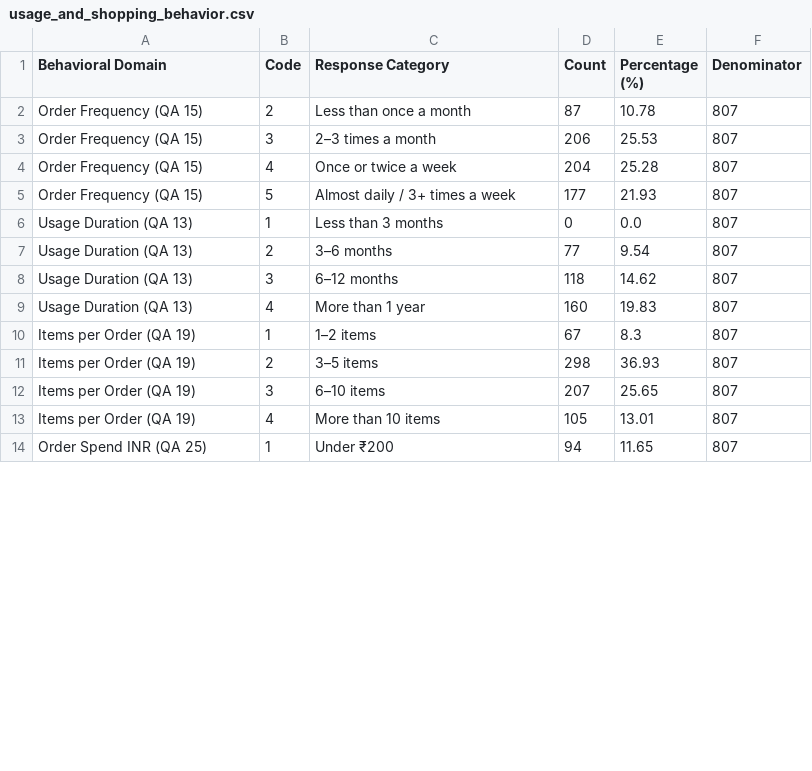
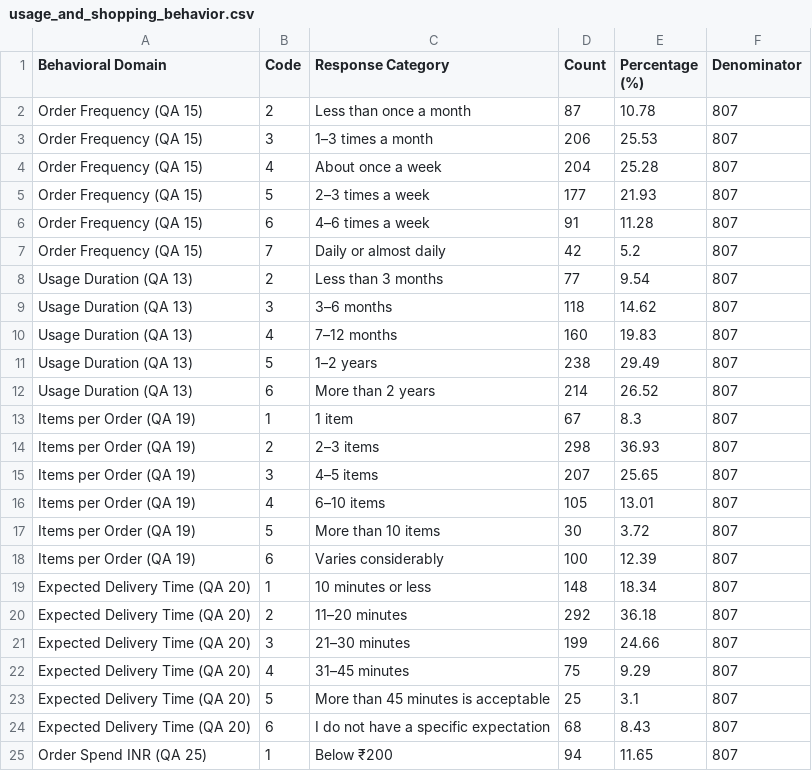
Before and after one commit to nayanojwal0810/Beyond_Discounts, a CSV file: reports/eda/tables/usage_and_shopping_behavior.csv, drawn as a sheet; only a part is shown; the diff covers the shown part only.

```diff
--- a/reports/eda/tables/usage_and_shopping_behavior.csv
+++ b/reports/eda/tables/usage_and_shopping_behavior.csv
@@ -2,13 +2,24 @@ Behavioral Domain,Code,Response Category,Count,Percentage (%),Denominator
 Order Frequency (QA 15),2,Less than once a month,87,10.78,807
-Order Frequency (QA 15),3,2–3 times a month,206,25.53,807
-Order Frequency (QA 15),4,Once or twice a week,204,25.28,807
-Order Frequency (QA 15),5,Almost daily / 3+ times a week,177,21.93,807
-Usage Duration (QA 13),1,Less than 3 months,0,0.0,807
-Usage Duration (QA 13),2,3–6 months,77,9.54,807
-Usage Duration (QA 13),3,6–12 months,118,14.62,807
-Usage Duration (QA 13),4,More than 1 year,160,19.83,807
-Items per Order (QA 19),1,1–2 items,67,8.3,807
-Items per Order (QA 19),2,3–5 items,298,36.93,807
-Items per Order (QA 19),3,6–10 items,207,25.65,807
-Items per Order (QA 19),4,More than 10 items,105,13.01,807
-Order Spend INR (QA 25),1,Under ₹200,94,11.65,807
+Order Frequency (QA 15),3,1–3 times a month,206,25.53,807
+Order Frequency (QA 15),4,About once a week,204,25.28,807
+Order Frequency (QA 15),5,2–3 times a week,177,21.93,807
+Order Frequency (QA 15),6,4–6 times a week,91,11.28,807
+Order Frequency (QA 15),7,Daily or almost daily,42,5.2,807
+Usage Duration (QA 13),2,Less than 3 months,77,9.54,807
+Usage Duration (QA 13),3,3–6 months,118,14.62,807
+Usage Duration (QA 13),4,7–12 months,160,19.83,807
+Usage Duration (QA 13),5,1–2 years,238,29.49,807
+Usage Duration (QA 13),6,More than 2 years,214,26.52,807
+Items per Order (QA 19),1,1 item,67,8.3,807
+Items per Order (QA 19),2,2–3 items,298,36.93,807
+Items per Order (QA 19),3,4–5 items,207,25.65,807
+Items per Order (QA 19),4,6–10 items,105,13.01,807
+Items per Order (QA 19),5,More than 10 items,30,3.72,807
+Items per Order (QA 19),6,Varies considerably,100,12.39,807
+Expected Delivery Time (QA 20),1,10 minutes or less,148,18.34,807
+Expected Delivery Time (QA 20),2,11–20 minutes,292,36.18,807
+Expected Delivery Time (QA 20),3,21–30 minutes,199,24.66,807
+Expected Delivery Time (QA 20),4,31–45 minutes,75,9.29,807
+Expected Delivery Time (QA 20),5,More than 45 minutes is acceptable,25,3.1,807
+Expected Delivery Time (QA 20),6,I do not have a specific expectation,68,8.43,807
+Order Spend INR (QA 25),1,Below ₹200,94,11.65,807
```
Also changed, not shown: 4 added rows, 4 removed rows and 18 edited cells elsewhere in this file, reports/eda/tables/qa47_cross_tabs_and_associations.csv, reports/eda/tables/qa47_discount_continuation_distribution.csv, 10 other files.
